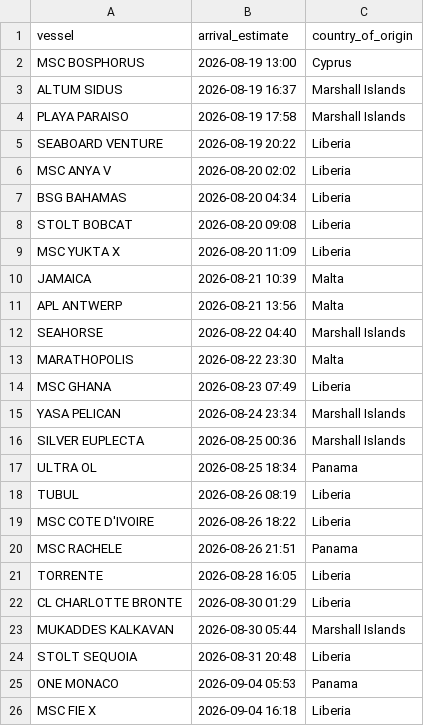
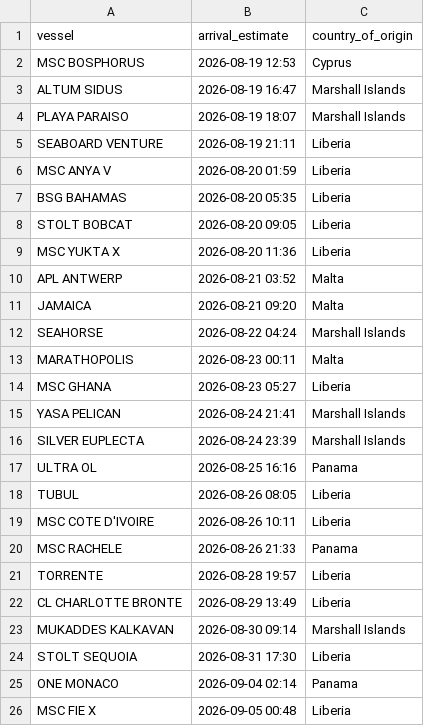
Before and after one commit to natalierjonas/FOC_NYC, a CSV file: filtered_ships.csv, drawn as a sheet.

```diff
--- a/filtered_ships.csv
+++ b/filtered_ships.csv
@@ -1,26 +1,26 @@
 vessel,arrival_estimate,country_of_origin
-MSC BOSPHORUS,2026-08-19 13:00,Cyprus
-ALTUM SIDUS,2026-08-19 16:37,Marshall Islands
-PLAYA PARAISO,2026-08-19 17:58,Marshall Islands
-SEABOARD VENTURE,2026-08-19 20:22,Liberia
-MSC ANYA V,2026-08-20 02:02,Liberia
-BSG BAHAMAS,2026-08-20 04:34,Liberia
-STOLT BOBCAT,2026-08-20 09:08,Liberia
-MSC YUKTA X,2026-08-20 11:09,Liberia
-JAMAICA,2026-08-21 10:39,Malta
-APL ANTWERP,2026-08-21 13:56,Malta
-SEAHORSE,2026-08-22 04:40,Marshall Islands
-MARATHOPOLIS,2026-08-22 23:30,Malta
-MSC GHANA,2026-08-23 07:49,Liberia
-YASA PELICAN,2026-08-24 23:34,Marshall Islands
-SILVER EUPLECTA,2026-08-25 00:36,Marshall Islands
-ULTRA OL,2026-08-25 18:34,Panama
-TUBUL,2026-08-26 08:19,Liberia
-MSC COTE D'IVOIRE,2026-08-26 18:22,Liberia
-MSC RACHELE,2026-08-26 21:51,Panama
-TORRENTE,2026-08-28 16:05,Liberia
-CL CHARLOTTE BRONTE,2026-08-30 01:29,Liberia
-MUKADDES KALKAVAN,2026-08-30 05:44,Marshall Islands
-STOLT SEQUOIA,2026-08-31 20:48,Liberia
-ONE MONACO,2026-09-04 05:53,Panama
-MSC FIE X,2026-09-04 16:18,Liberia
+MSC BOSPHORUS,2026-08-19 12:53,Cyprus
+ALTUM SIDUS,2026-08-19 16:47,Marshall Islands
+PLAYA PARAISO,2026-08-19 18:07,Marshall Islands
+SEABOARD VENTURE,2026-08-19 21:11,Liberia
+MSC ANYA V,2026-08-20 01:59,Liberia
+BSG BAHAMAS,2026-08-20 05:35,Liberia
+STOLT BOBCAT,2026-08-20 09:05,Liberia
+MSC YUKTA X,2026-08-20 11:36,Liberia
+APL ANTWERP,2026-08-21 03:52,Malta
+JAMAICA,2026-08-21 09:20,Malta
+SEAHORSE,2026-08-22 04:24,Marshall Islands
+MARATHOPOLIS,2026-08-23 00:11,Malta
+MSC GHANA,2026-08-23 05:27,Liberia
+YASA PELICAN,2026-08-24 21:41,Marshall Islands
+SILVER EUPLECTA,2026-08-24 23:39,Marshall Islands
+ULTRA OL,2026-08-25 16:16,Panama
+TUBUL,2026-08-26 08:05,Liberia
+MSC COTE D'IVOIRE,2026-08-26 10:11,Liberia
+MSC RACHELE,2026-08-26 21:33,Panama
+TORRENTE,2026-08-28 19:57,Liberia
+CL CHARLOTTE BRONTE,2026-08-29 13:49,Liberia
+MUKADDES KALKAVAN,2026-08-30 09:14,Marshall Islands
+STOLT SEQUOIA,2026-08-31 17:30,Liberia
+ONE MONACO,2026-09-04 02:14,Panama
+MSC FIE X,2026-09-05 00:48,Liberia
```
Also changed, not shown: ships_estimates_fixed.csv.
